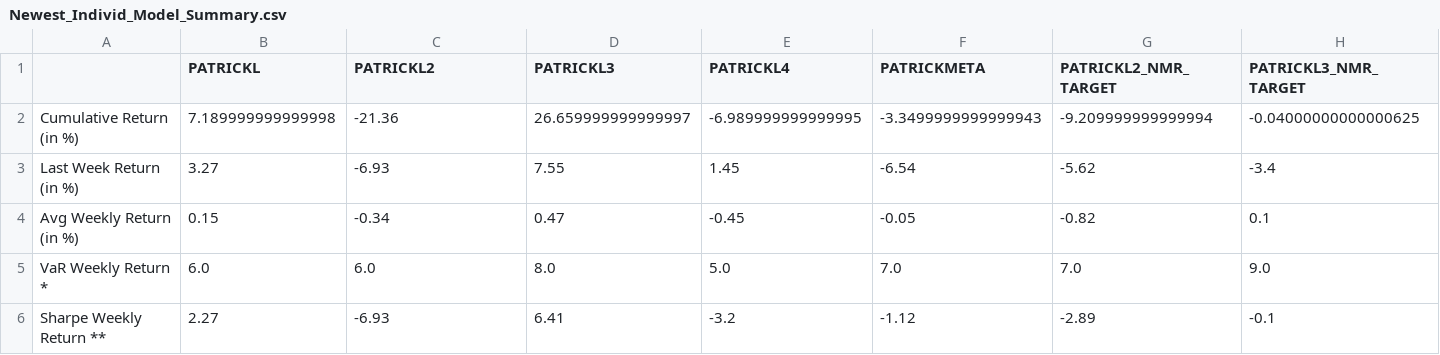
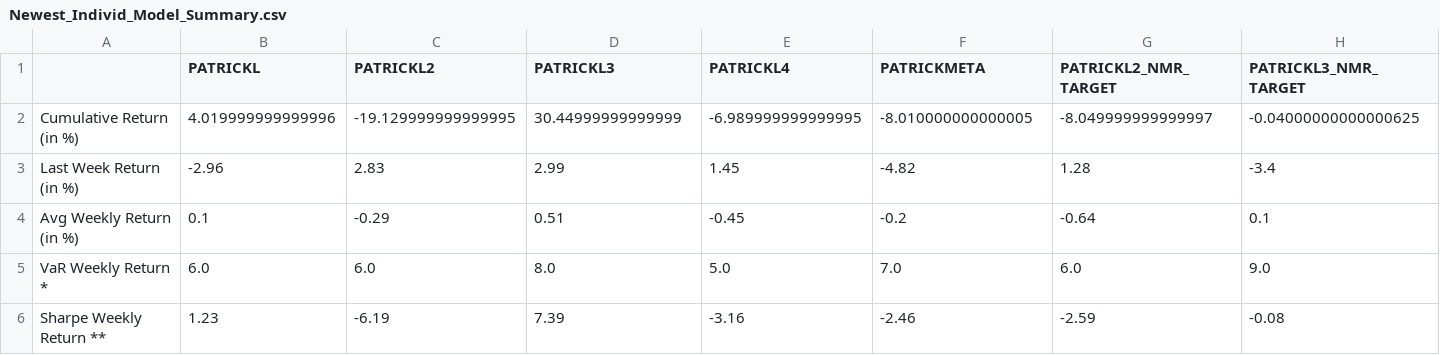
Before and after one commit to ptlorenz/hyphy-capital.com, a CSV file: Newest_Individ_Model_Summary.csv, drawn as a sheet.

Commit message:
Numerai Round 321 Update

```diff
--- a/Newest_Individ_Model_Summary.csv
+++ b/Newest_Individ_Model_Summary.csv
@@ -1,6 +1,6 @@
 ,PATRICKL,PATRICKL2,PATRICKL3,PATRICKL4,PATRICKMETA,PATRICKL2_NMR_TARGET,PATRICKL3_NMR_TARGET
-Cumulative Return (in %),7.189999999999998,-21.36,26.659999999999997,-6.989999999999995,-3.3499999999999943,-9.209999999999994,-0.04000000000000625
-Last Week Return (in %),3.27,-6.93,7.55,1.45,-6.54,-5.62,-3.4
-Avg Weekly Return (in %),0.15,-0.34,0.47,-0.45,-0.05,-0.82,0.1
-VaR Weekly Return *,6.0,6.0,8.0,5.0,7.0,7.0,9.0
-Sharpe Weekly Return **,2.27,-6.93,6.41,-3.2,-1.12,-2.89,-0.1
+Cumulative Return (in %),4.019999999999996,-19.129999999999995,30.44999999999999,-6.989999999999995,-8.010000000000005,-8.049999999999997,-0.04000000000000625
+Last Week Return (in %),-2.96,2.83,2.99,1.45,-4.82,1.28,-3.4
+Avg Weekly Return (in %),0.1,-0.29,0.51,-0.45,-0.2,-0.64,0.1
+VaR Weekly Return *,6.0,6.0,8.0,5.0,7.0,6.0,9.0
+Sharpe Weekly Return **,1.23,-6.19,7.39,-3.16,-2.46,-2.59,-0.08
```
